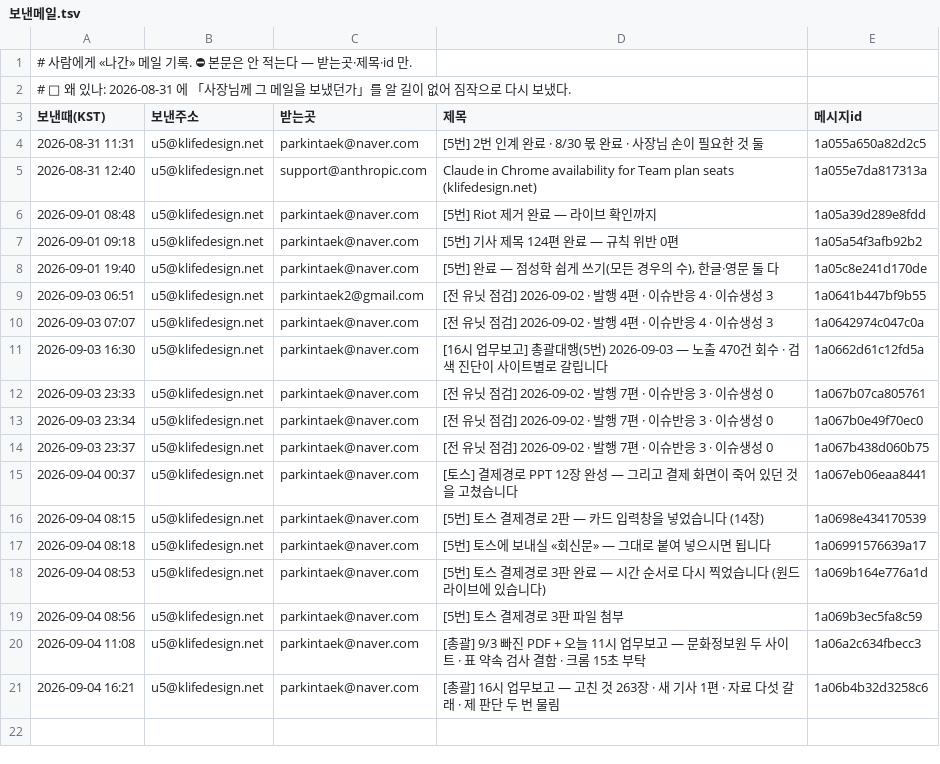
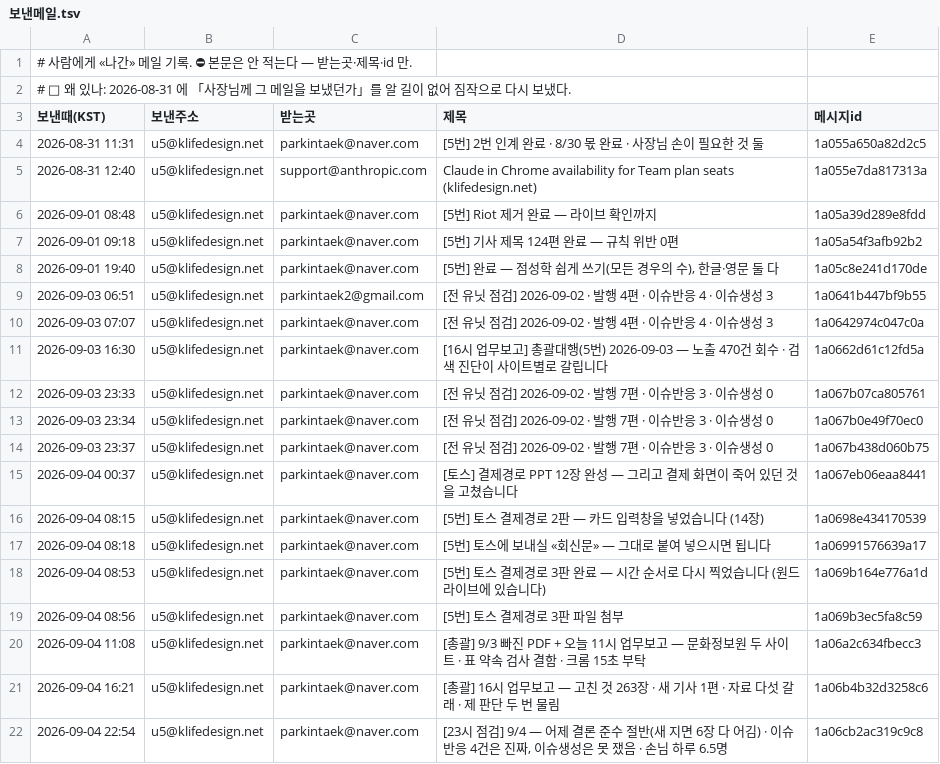
Before and after one commit to parkintaek2-gif/parkintaek2-gif.github.io, a TSV file: docs/보낸메일.tsv, drawn as a sheet; the diff names each change by its address in the sheet, - before the commit and + after, or states it on an @@ line.

```diff
--- a/docs/보낸메일.tsv
+++ b/docs/보낸메일.tsv
+row 22: 2026-09-04 22:54 | u5@klifedesign.net | parkintaek@naver.com | [23시 점검] 9/4 — 어제 결론 준수 절반(새 지면 6장 다 어김) · 이슈반응 4건은 진짜, 이슈생성은 못 쟀음 · 손님 하루 6.5명 | 1a06cb2ac319c9c8
```
Also changed, not shown: 5 other files.
